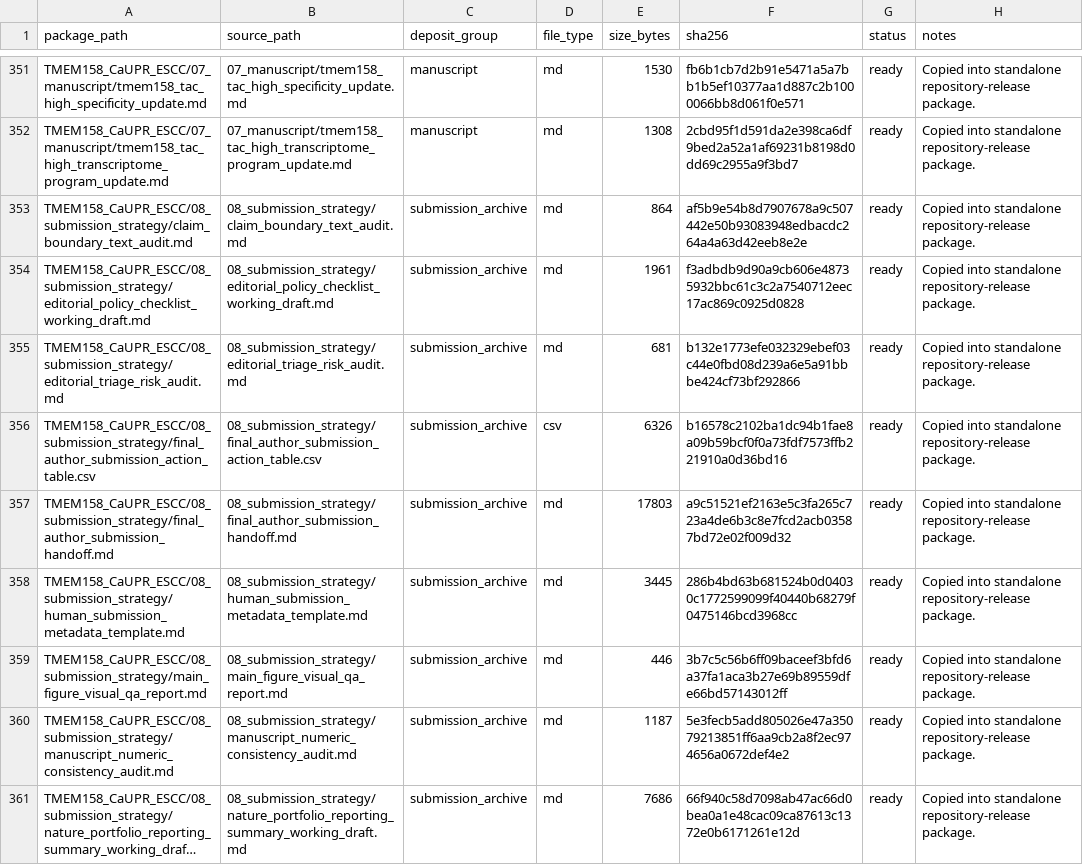
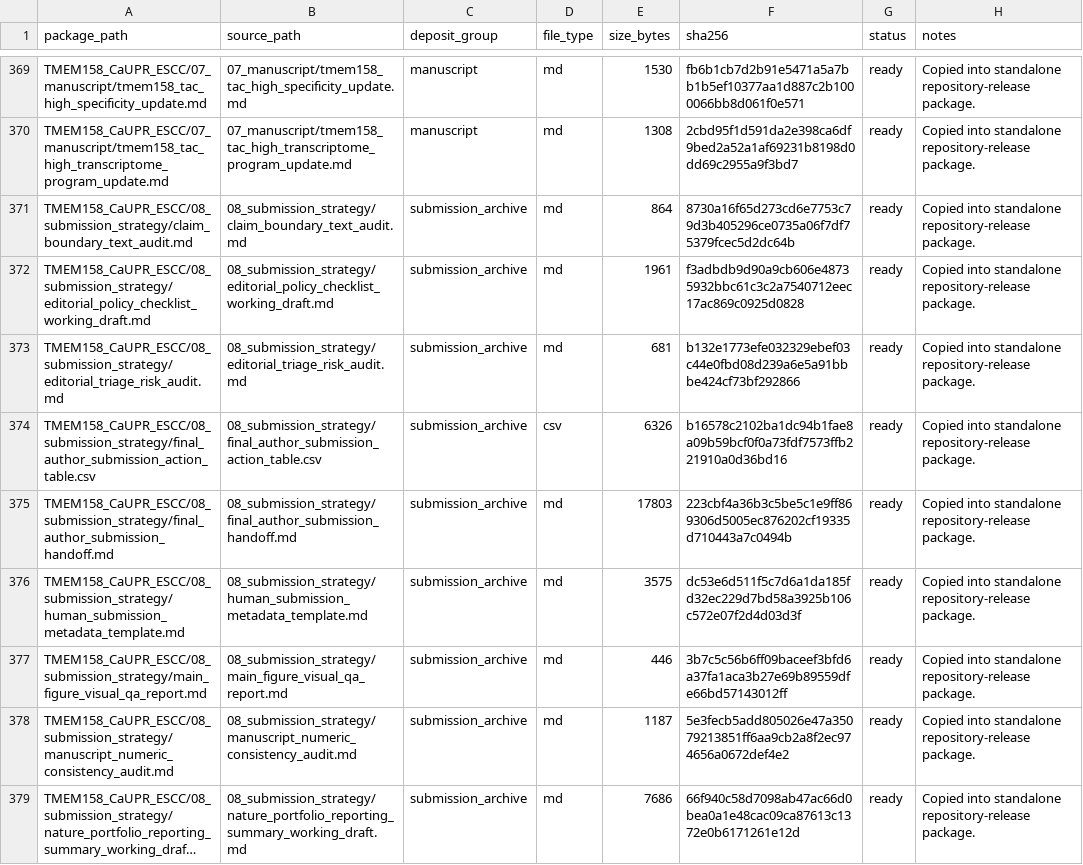
Before and after one commit to afa-cloud/TMEM158_CaUPR_ESCC, a CSV file: repository_release_package_manifest.csv, drawn as a sheet; only a part is shown, gaps mark what is left out; long unchanged cells end in …; the diff covers the shown part only.

```diff
--- a/repository_release_package_manifest.csv
+++ b/repository_release_package_manifest.csv
@@ -352,3 +370,3 @@ TMEM158_CaUPR_ESCC/07_manuscript/tmem158_tac_high_specificity_update.md,07_manus
 TMEM158_CaUPR_ESCC/07_manuscript/tmem158_tac_high_transcriptome_program_update.md,07_manuscript/tmem158_tac_high_transcriptome_program_update.md,manuscript,md,1308,2cbd95f1d591da2e398ca6df9bed2a52a1af69231b8198d0dd69c2955a9f3bd7,ready,Copied into standalone repository-release package.
-TMEM158_CaUPR_ESCC/08_submission_strategy/claim_boundary_text_audit.md,08_submission_strategy/claim_boundary_text_audit.md,submission_archive,md,864,af5b9e54b8d7907678a9c507442e50b93083948edbacdc264a4a63d42eeb8e2e,ready,Copied into standalone repository-release package.
+TMEM158_CaUPR_ESCC/08_submission_strategy/claim_boundary_text_audit.md,08_submission_strategy/claim_boundary_text_audit.md,submission_archive,md,864,8730a16f65d273cd6e7753c79d3b405296ce0735a06f7df75379fcec5d2dc64b,ready,Copied into standalone repository-release package.
 TMEM158_CaUPR_ESCC/08_submission_strategy/editorial_policy_checklist_working_draft.md,08_submission_strategy/editorial_policy_checklist_working_draft.md,submission_archive,md,1961,f3adbdb9d90a9cb606e48735932bbc61c3c2a7540712eec17ac869c0925d0828,ready,Copied into standalone repository-release package.
@@ -356,4 +374,4 @@ TMEM158_CaUPR_ESCC/08_submission_strategy/editorial_triage_risk_audit.md,08_subm
 TMEM158_CaUPR_ESCC/08_submission_strategy/final_author_submission_action_table.csv,08_submission_strategy/final_author_submission_action_table.csv,submission_archive,csv,6326,b16578c2102ba1dc94b1fae8a09b59bcf0f0a73fdf7573ffb221910a0d36bd16,ready,Copied into standalone repository-release package.
-TMEM158_CaUPR_ESCC/08_submission_strategy/final_author_submission_handoff.md,08_submission_strategy/final_author_submission_handoff.md,submission_archive,md,17803,a9c51521ef2163e5c3fa265c723a4de6b3c8e7fcd2acb03587bd72e02f009d32,ready,Copied into standalone repository-release package.
-TMEM158_CaUPR_ESCC/08_submission_strategy/human_submission_metadata_template.md,08_submission_strategy/human_submission_metadata_template.md,submission_archive,md,3445,286b4bd63b681524b0d04030c1772599099f40440b68279f0475146bcd3968cc,ready,Copied into standalone repository-release package.
+TMEM158_CaUPR_ESCC/08_submission_strategy/final_author_submission_handoff.md,08_submission_strategy/final_author_submission_handoff.md,submission_archive,md,17803,223cbf4a36b3c5be5c1e9ff869306d5005ec876202cf19335d710443a7c0494b,ready,Copied into standalone repository-release package.
+TMEM158_CaUPR_ESCC/08_submission_strategy/human_submission_metadata_template.md,08_submission_strategy/human_submission_metadata_template.md,submission_archive,md,3575,dc53e6d511f5c7d6a1da185fd32ec229d7bd58a3925b106c572e07f2d4d03d3f,ready,Copied into standalone repository-release package.
 TMEM158_CaUPR_ESCC/08_submission_strategy/main_figure_visual_qa_report.md,08_submission_strategy/main_figure_visual_qa_report.md,submission_archive,md,446,3b7c5c56b6ff09baceef3bfd6a37fa1aca3b27e69b89559dfe66bd57143012ff,ready,Copied into standalone repository-release package.
```
Also changed, not shown: 18 added rows and 17 edited cells elsewhere in this file, TMEM158_CaUPR_ESCC/04_results/qc/claim_boundary_text_audit.csv, TMEM158_CaUPR_ESCC/04_results/qc/claim_boundary_text_audit_summary.csv, 33 other files.
